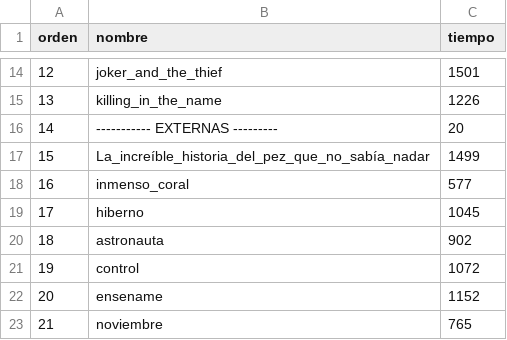
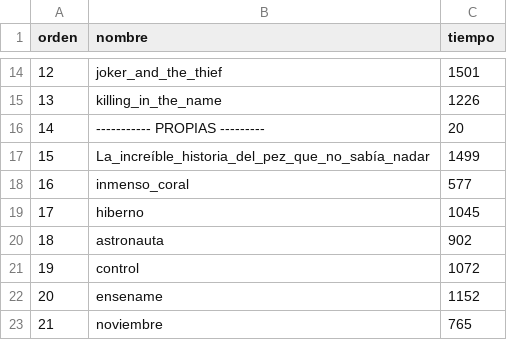
Before and after one commit to tribulete/Manuel_letras, a CSV file: config.csv, drawn as a sheet; only a part is shown, gaps mark what is left out.

Commit message:
Update config.csv

```diff
--- a/config.csv
+++ b/config.csv
@@ -15,3 +15,3 @@ orden;nombre;tiempo
 13;killing_in_the_name;1226
-14;-----------   EXTERNAS ---------;20
+14;-----------   PROPIAS ---------;20
 15;La_increíble_historia_del_pez_que_no_sabía_nadar;1499
```
